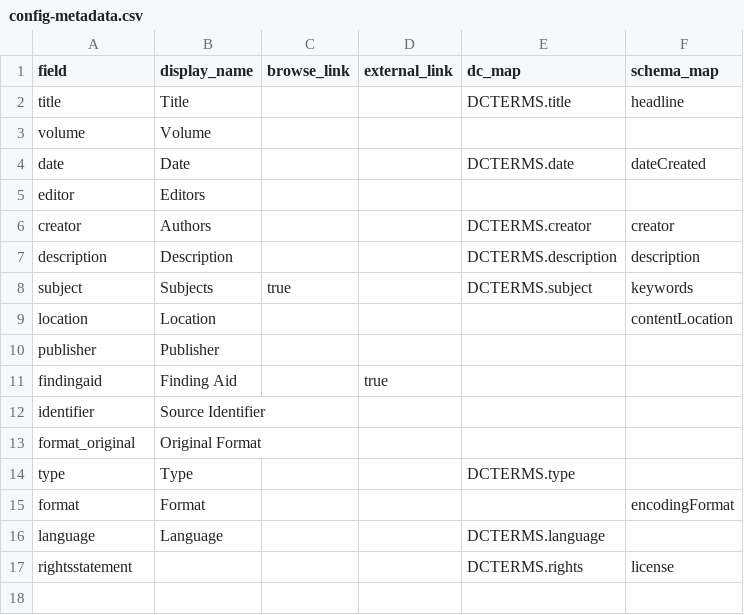
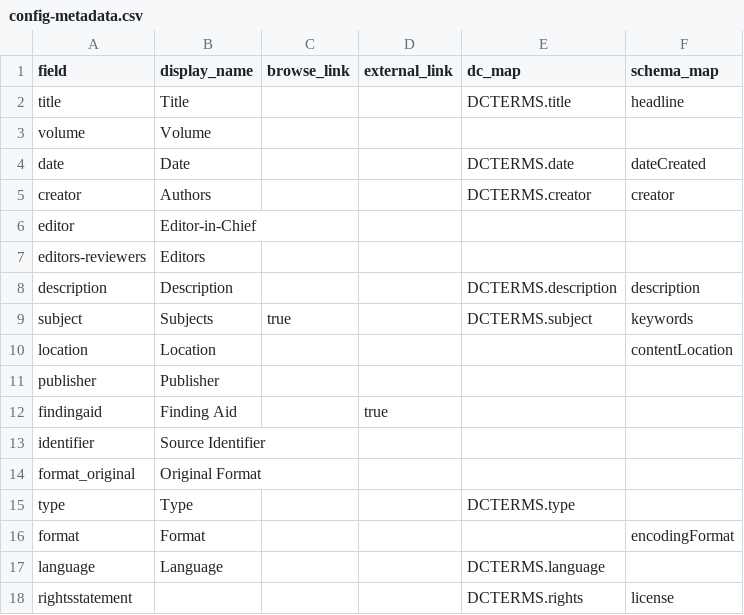
Before and after one commit to uidaholib/documents-digital-collections-template, a CSV file: _data/config-metadata.csv, drawn as a sheet; removed rows and columns are numbered as before the commit, all else as after; the diff names each change by its address in the sheet, - before the commit and + after, or states it on an @@ line.

```diff
--- a/_data/config-metadata.csv
+++ b/_data/config-metadata.csv
-row 5: editor | Editors
+row 6: editor | Editor-in-Chief
+row 7: editors-reviewers | Editors
```
Also changed, not shown: _data/config-search-index.csv, _data/curj.csv, 3 other files.
